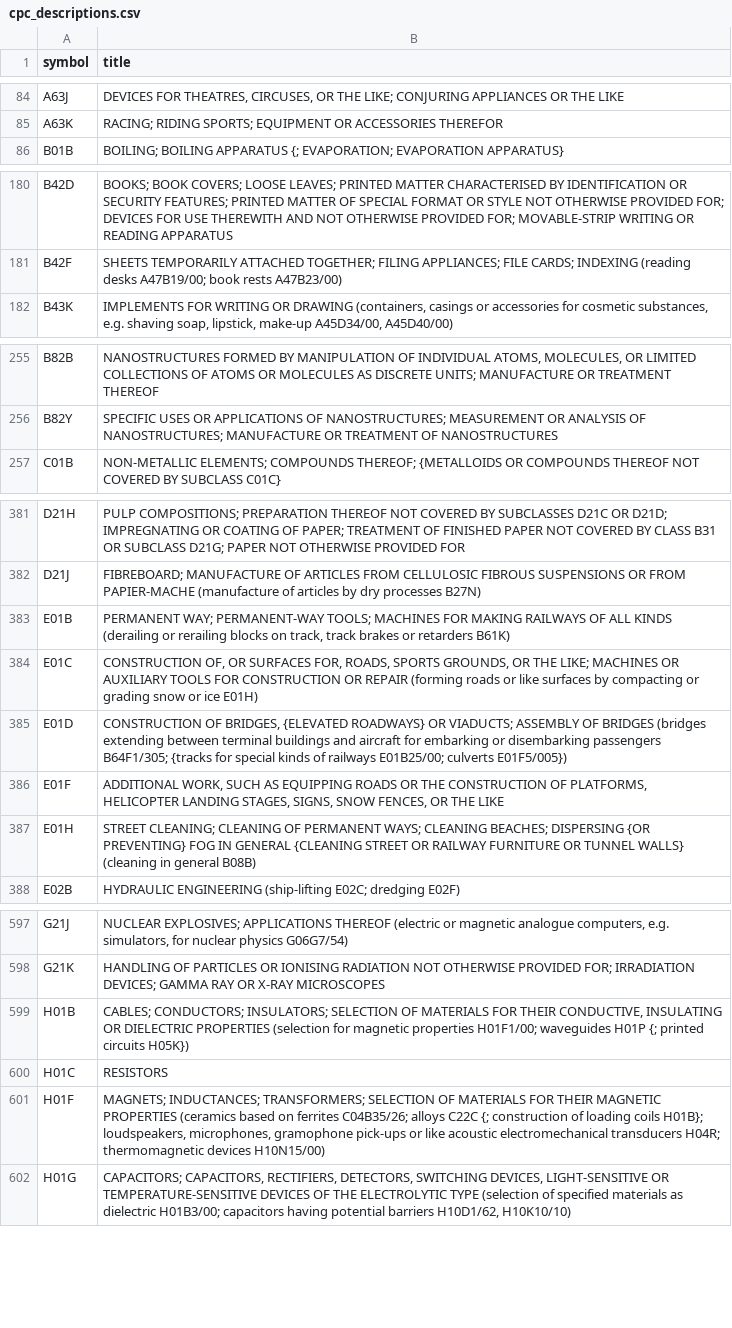
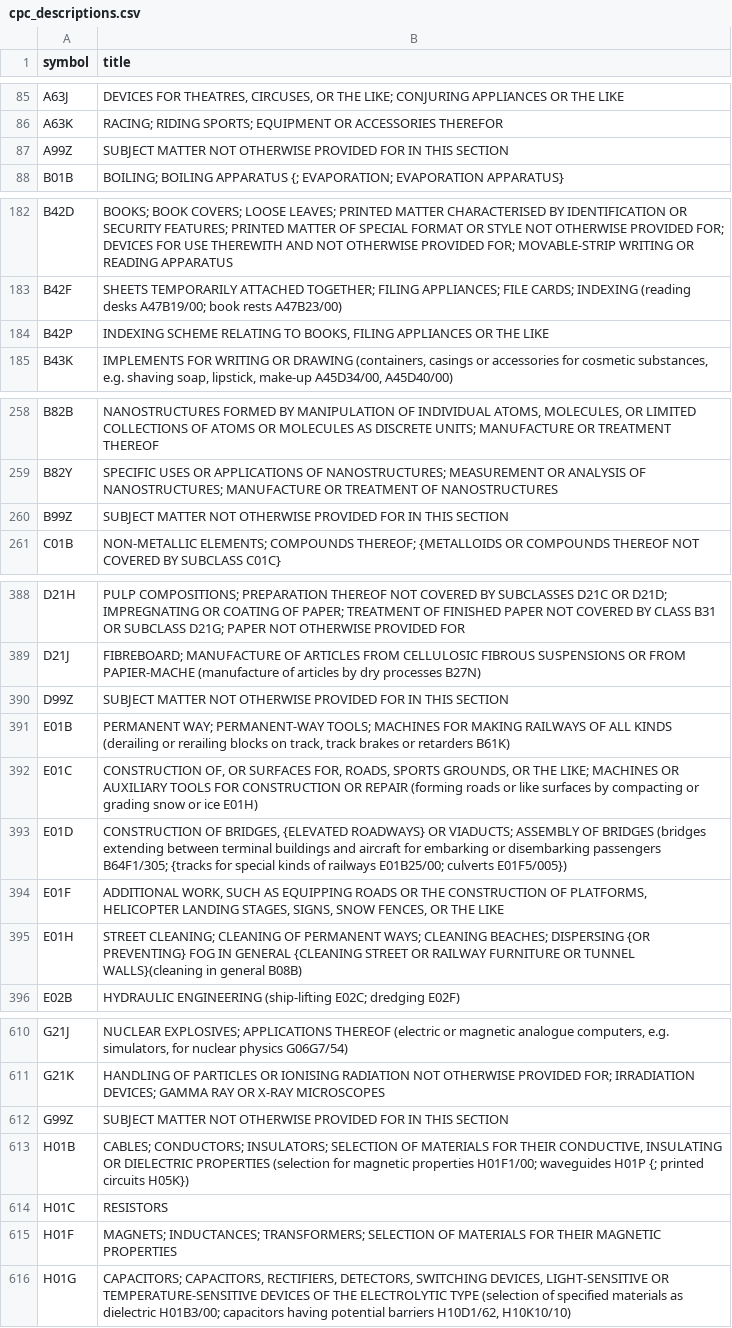
Before and after one commit to jonell-parola/parola-child-theme, a CSV file: js/cpc_descriptions.csv, drawn as a sheet; only a part is shown, gaps mark what is left out; the diff covers the shown part only.

```diff
--- a/js/cpc_descriptions.csv
+++ b/js/cpc_descriptions.csv
@@ -85,2 +86,3 @@ A63J,"DEVICES FOR THEATRES, CIRCUSES, OR THE LIKE; CONJURING APPLIANCES OR THE L
 A63K,RACING; RIDING SPORTS; EQUIPMENT OR ACCESSORIES THEREFOR
+A99Z,SUBJECT MATTER NOT OTHERWISE PROVIDED FOR IN THIS SECTION
 B01B,BOILING; BOILING APPARATUS {; EVAPORATION; EVAPORATION APPARATUS}
@@ -181,2 +183,3 @@ B42D,BOOKS; BOOK COVERS; LOOSE LEAVES; PRINTED MATTER CHARACTERISED BY IDENTIFIC
 B42F,SHEETS TEMPORARILY ATTACHED TOGETHER; FILING APPLIANCES; FILE CARDS; INDEXING (reading desks A47B19/00; book rests A47B23/00)
+B42P,"INDEXING SCHEME RELATING TO BOOKS, FILING APPLIANCES OR THE LIKE"
 B43K,"IMPLEMENTS FOR WRITING OR DRAWING (containers, casings or accessories for cosmetic substances, e.g. shaving soap, lipstick, make-up A45D34/00, A45D40/00)"
@@ -256,2 +259,3 @@ B82B,"NANOSTRUCTURES FORMED BY MANIPULATION OF INDIVIDUAL ATOMS, MOLECULES, OR L
 B82Y,SPECIFIC USES OR APPLICATIONS OF NANOSTRUCTURES; MEASUREMENT OR ANALYSIS OF NANOSTRUCTURES; MANUFACTURE OR TREATMENT OF NANOSTRUCTURES
+B99Z,SUBJECT MATTER NOT OTHERWISE PROVIDED FOR IN THIS SECTION
 C01B,NON-METALLIC ELEMENTS; COMPOUNDS THEREOF; {METALLOIDS OR COMPOUNDS THEREOF NOT COVERED BY SUBCLASS C01C}
@@ -382,2 +389,3 @@ D21H,PULP COMPOSITIONS; PREPARATION THEREOF NOT COVERED BY SUBCLASSES D21C OR D2
 D21J,FIBREBOARD; MANUFACTURE OF ARTICLES FROM CELLULOSIC FIBROUS SUSPENSIONS OR FROM PAPIER-MACHE (manufacture of articles by dry processes B27N)
+D99Z,SUBJECT MATTER NOT OTHERWISE PROVIDED FOR IN THIS SECTION
 E01B,"PERMANENT WAY; PERMANENT-WAY TOOLS; MACHINES FOR MAKING RAILWAYS OF ALL KINDS (derailing or rerailing blocks on track, track brakes or retarders B61K)"
@@ -386,3 +394,3 @@ E01D,"CONSTRUCTION OF BRIDGES, {ELEVATED ROADWAYS} OR VIADUCTS; ASSEMBLY OF BRID
 E01F,"ADDITIONAL WORK, SUCH AS EQUIPPING ROADS OR THE CONSTRUCTION OF PLATFORMS, HELICOPTER LANDING STAGES, SIGNS, SNOW FENCES, OR THE LIKE"
-E01H,STREET CLEANING; CLEANING OF PERMANENT WAYS; CLEANING BEACHES; DISPERSING {OR PREVENTING} FOG IN GENERAL {CLEANING STREET OR RAILWAY FURNITURE OR TUNNEL WALLS} (cleaning in general B08B)
+E01H,STREET CLEANING; CLEANING OF PERMANENT WAYS; CLEANING BEACHES; DISPERSING {OR PREVENTING} FOG IN GENERAL {CLEANING STREET OR RAILWAY FURNITURE OR TUNNEL WALLS}(cleaning in general B08B)
 E02B,HYDRAULIC ENGINEERING (ship-lifting E02C; dredging E02F)
@@ -598,5 +611,6 @@ G21J,"NUCLEAR EXPLOSIVES; APPLICATIONS THEREOF (electric or magnetic analogue co
 G21K,HANDLING OF PARTICLES OR IONISING RADIATION NOT OTHERWISE PROVIDED FOR; IRRADIATION DEVICES; GAMMA RAY OR X-RAY MICROSCOPES
+G99Z,SUBJECT MATTER NOT OTHERWISE PROVIDED FOR IN THIS SECTION
 H01B,"CABLES; CONDUCTORS; INSULATORS; SELECTION OF MATERIALS FOR THEIR CONDUCTIVE, INSULATING OR DIELECTRIC PROPERTIES (selection for magnetic properties H01F1/00; waveguides H01P {; printed circuits H05K})"
 H01C,RESISTORS
-H01F,"MAGNETS; INDUCTANCES; TRANSFORMERS; SELECTION OF MATERIALS FOR THEIR MAGNETIC PROPERTIES (ceramics based on ferrites C04B35/26; alloys C22C {; construction of loading coils H01B}; loudspeakers, microphones, gramophone pick-ups or like acoustic electromechanical transducers H04R; thermomagnetic devices H10N15/00)"
+H01F,MAGNETS; INDUCTANCES; TRANSFORMERS; SELECTION OF MATERIALS FOR THEIR MAGNETIC PROPERTIES
 H01G,"CAPACITORS; CAPACITORS, RECTIFIERS, DETECTORS, SWITCHING DEVICES, LIGHT-SENSITIVE OR TEMPERATURE-SENSITIVE DEVICES OF THE ELECTROLYTIC TYPE (selection of specified materials as dielectric H01B3/00; capacitors having potential barriers H10D1/62, H10K10/10)"
```
Also changed, not shown: 24 added rows and 2 edited cells elsewhere in this file, 2 other files.
